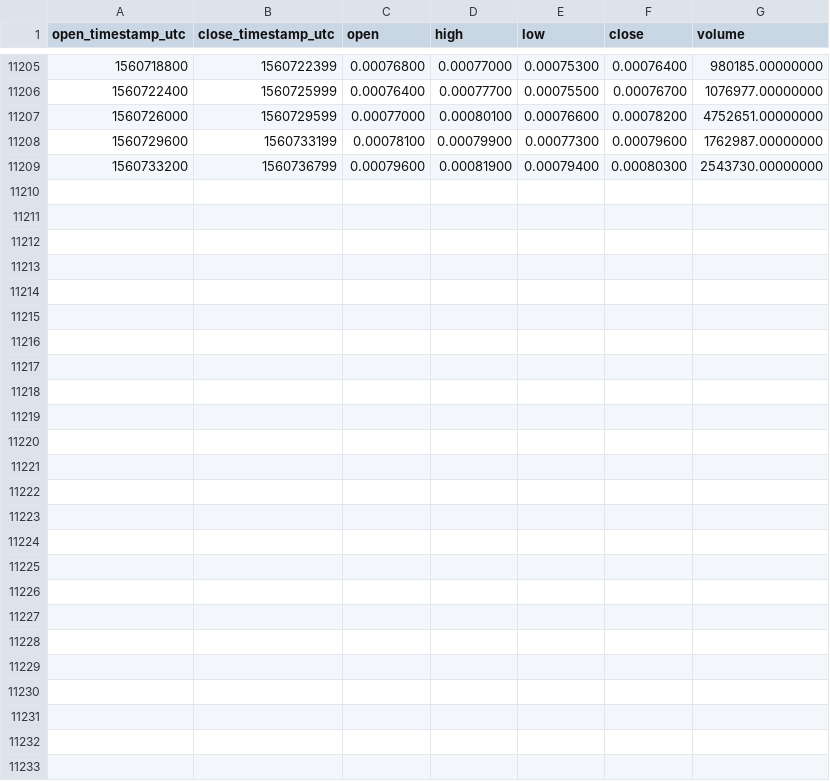
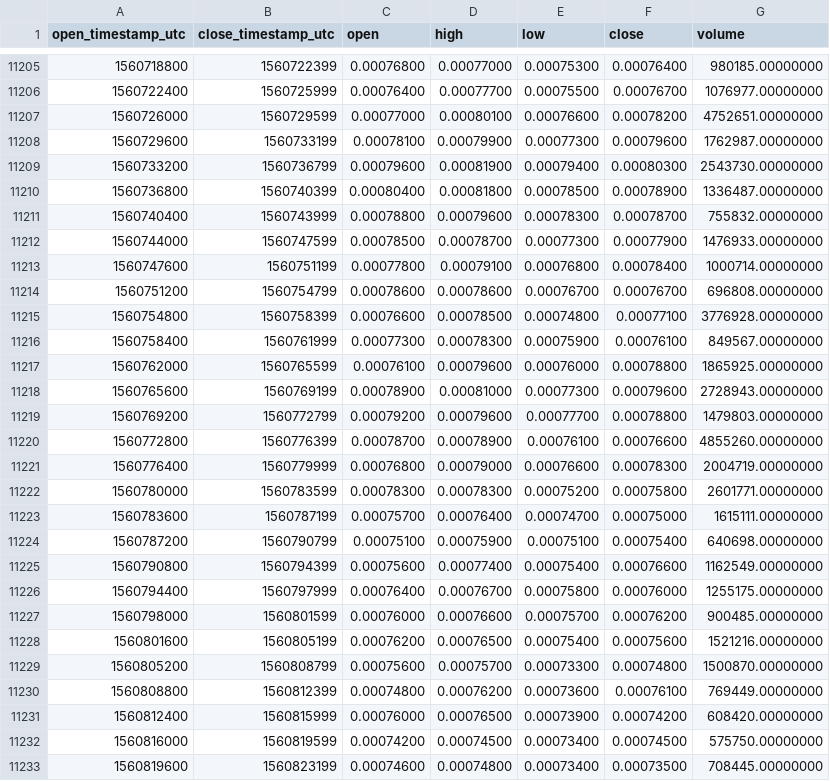
Before and after one commit to cryptobigbro/binance-ZILBNB, a CSV file: binance-ZILBNB-1h.csv, drawn as a sheet; only a part is shown, gaps mark what is left out; the diff names each change by its address in the sheet, - before the commit and + after, or states it on an @@ line.

Commit message:
Update OHLCV data.

```diff
--- a/binance-ZILBNB-1h.csv
+++ b/binance-ZILBNB-1h.csv
+row 11210: 1560736800 | 1560740399 | 0.00080400 | 0.00081800 | 0.00078500 | 0.00078900 | 1336487.00000000
+row 11211: 1560740400 | 1560743999 | 0.00078800 | 0.00079600 | 0.00078300 | 0.00078700 | 755832.00000000
+row 11212: 1560744000 | 1560747599 | 0.00078500 | 0.00078700 | 0.00077300 | 0.00077900 | 1476933.00000000
+row 11213: 1560747600 | 1560751199 | 0.00077800 | 0.00079100 | 0.00076800 | 0.00078400 | 1000714.00000000
+row 11214: 1560751200 | 1560754799 | 0.00078600 | 0.00078600 | 0.00076700 | 0.00076700 | 696808.00000000
+row 11215: 1560754800 | 1560758399 | 0.00076600 | 0.00078500 | 0.00074800 | 0.00077100 | 3776928.00000000
+row 11216: 1560758400 | 1560761999 | 0.00077300 | 0.00078300 | 0.00075900 | 0.00076100 | 849567.00000000
+row 11217: 1560762000 | 1560765599 | 0.00076100 | 0.00079600 | 0.00076000 | 0.00078800 | 1865925.00000000
+row 11218: 1560765600 | 1560769199 | 0.00078900 | 0.00081000 | 0.00077300 | 0.00079600 | 2728943.00000000
+row 11219: 1560769200 | 1560772799 | 0.00079200 | 0.00079600 | 0.00077700 | 0.00078800 | 1479803.00000000
+row 11220: 1560772800 | 1560776399 | 0.00078700 | 0.00078900 | 0.00076100 | 0.00076600 | 4855260.00000000
+row 11221: 1560776400 | 1560779999 | 0.00076800 | 0.00079000 | 0.00076600 | 0.00078300 | 2004719.00000000
+row 11222: 1560780000 | 1560783599 | 0.00078300 | 0.00078300 | 0.00075200 | 0.00075800 | 2601771.00000000
+row 11223: 1560783600 | 1560787199 | 0.00075700 | 0.00076400 | 0.00074700 | 0.00075000 | 1615111.00000000
+row 11224: 1560787200 | 1560790799 | 0.00075100 | 0.00075900 | 0.00075100 | 0.00075400 | 640698.00000000
+row 11225: 1560790800 | 1560794399 | 0.00075600 | 0.00077400 | 0.00075400 | 0.00076600 | 1162549.00000000
+row 11226: 1560794400 | 1560797999 | 0.00076400 | 0.00076700 | 0.00075800 | 0.00076000 | 1255175.00000000
+row 11227: 1560798000 | 1560801599 | 0.00076000 | 0.00076600 | 0.00075700 | 0.00076200 | 900485.00000000
+row 11228: 1560801600 | 1560805199 | 0.00076200 | 0.00076500 | 0.00075400 | 0.00075600 | 1521216.00000000
+row 11229: 1560805200 | 1560808799 | 0.00075600 | 0.00075700 | 0.00073300 | 0.00074800 | 1500870.00000000
+row 11230: 1560808800 | 1560812399 | 0.00074800 | 0.00076200 | 0.00073600 | 0.00076100 | 769449.00000000
+row 11231: 1560812400 | 1560815999 | 0.00076000 | 0.00076500 | 0.00073900 | 0.00074200 | 608420.00000000
+row 11232: 1560816000 | 1560819599 | 0.00074200 | 0.00074500 | 0.00073400 | 0.00074500 | 575750.00000000
+row 11233: 1560819600 | 1560823199 | 0.00074600 | 0.00074800 | 0.00073400 | 0.00073500 | 708445.00000000
```
Also changed, not shown: 1 other file.
